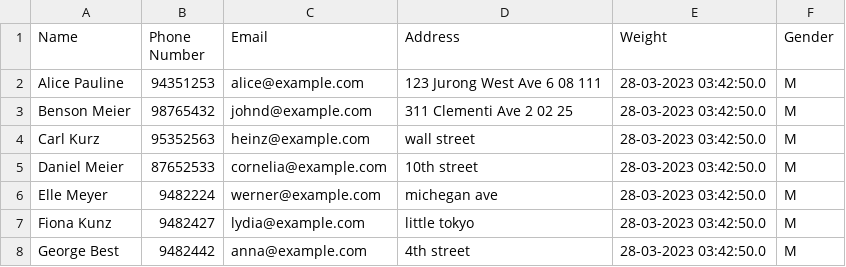
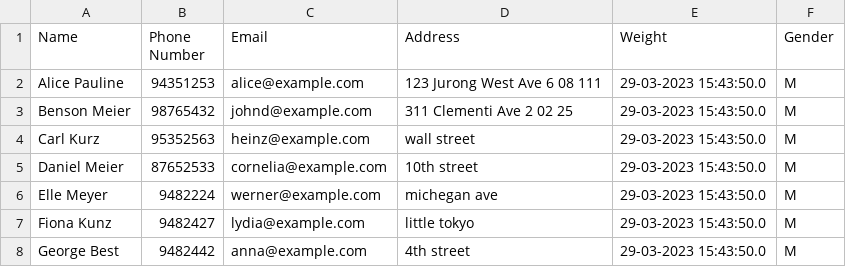
Before and after one commit to nus-cs2103-AY2223S2/tp, a CSV file: ClientFitBook.csv, drawn as a sheet.

```diff
--- a/ClientFitBook.csv
+++ b/ClientFitBook.csv
@@ -1,8 +1,8 @@
 Name, Phone Number, Email, Address, Weight, Gender
-Alice Pauline, 94351253, alice@example.com, 123  Jurong West Ave 6   08 111, 28-03-2023 03:42:50.0, M
-Benson Meier, 98765432, johnd@example.com, 311  Clementi Ave 2   02 25, 28-03-2023 03:42:50.0, M
-Carl Kurz, 95352563, heinz@example.com, wall street, 28-03-2023 03:42:50.0, M
-Daniel Meier, 87652533, cornelia@example.com, 10th street, 28-03-2023 03:42:50.0, M
-Elle Meyer, 9482224, werner@example.com, michegan ave, 28-03-2023 03:42:50.0, M
-Fiona Kunz, 9482427, lydia@example.com, little tokyo, 28-03-2023 03:42:50.0, M
-George Best, 9482442, anna@example.com, 4th street, 28-03-2023 03:42:50.0, M
+Alice Pauline, 94351253, alice@example.com, 123  Jurong West Ave 6   08 111, 29-03-2023 15:43:50.0, M
+Benson Meier, 98765432, johnd@example.com, 311  Clementi Ave 2   02 25, 29-03-2023 15:43:50.0, M
+Carl Kurz, 95352563, heinz@example.com, wall street, 29-03-2023 15:43:50.0, M
+Daniel Meier, 87652533, cornelia@example.com, 10th street, 29-03-2023 15:43:50.0, M
+Elle Meyer, 9482224, werner@example.com, michegan ave, 29-03-2023 15:43:50.0, M
+Fiona Kunz, 9482427, lydia@example.com, little tokyo, 29-03-2023 15:43:50.0, M
+George Best, 9482442, anna@example.com, 4th street, 29-03-2023 15:43:50.0, M
```
Also changed, not shown: 29 other files.
